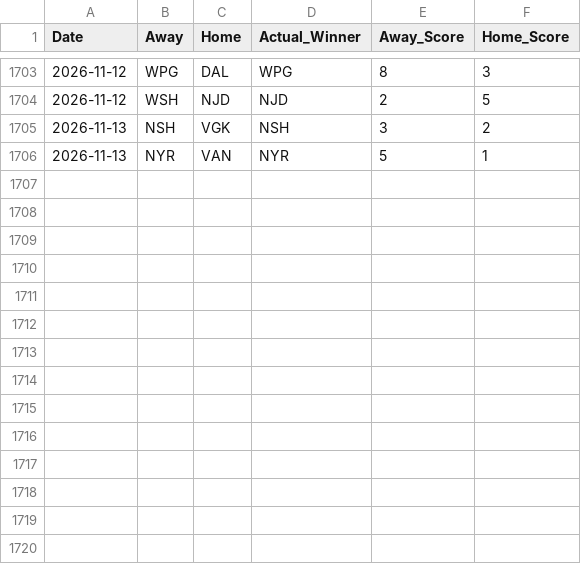
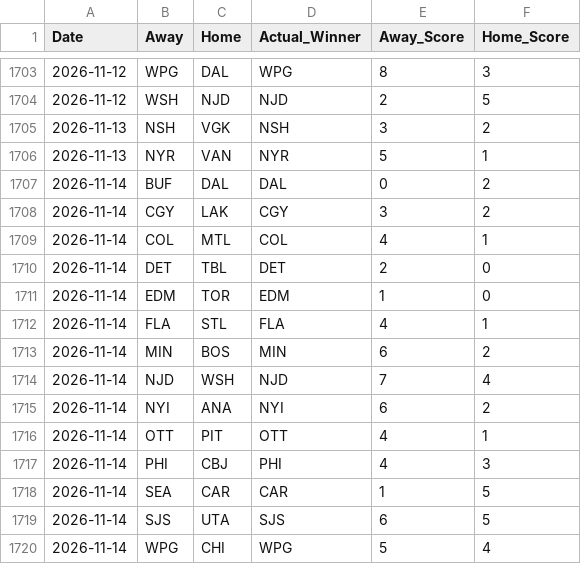
Before and after one commit to sumeetamin/nhl-engine, a CSV file: frontend/public/past_games.csv, drawn as a sheet; only a part is shown, gaps mark what is left out.

```diff
--- a/frontend/public/past_games.csv
+++ b/frontend/public/past_games.csv
@@ -1706 +1706,15 @@ Date,Away,Home,Actual_Winner,Away_Score,Home_Score
 2026-11-13,NYR,VAN,NYR,5,1
+2026-11-14,BUF,DAL,DAL,0,2
+2026-11-14,CGY,LAK,CGY,3,2
+2026-11-14,COL,MTL,COL,4,1
+2026-11-14,DET,TBL,DET,2,0
+2026-11-14,EDM,TOR,EDM,1,0
+2026-11-14,FLA,STL,FLA,4,1
+2026-11-14,MIN,BOS,MIN,6,2
+2026-11-14,NJD,WSH,NJD,7,4
+2026-11-14,NYI,ANA,NYI,6,2
+2026-11-14,OTT,PIT,OTT,4,1
+2026-11-14,PHI,CBJ,PHI,4,3
+2026-11-14,SEA,CAR,CAR,1,5
+2026-11-14,SJS,UTA,SJS,6,5
+2026-11-14,WPG,CHI,WPG,5,4
```
Also changed, not shown: 1 other file.
